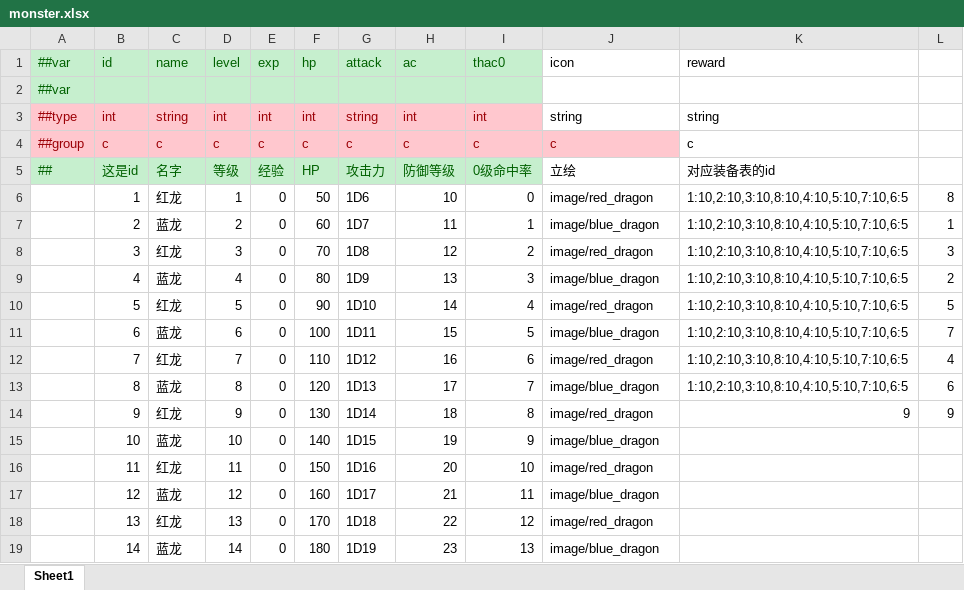
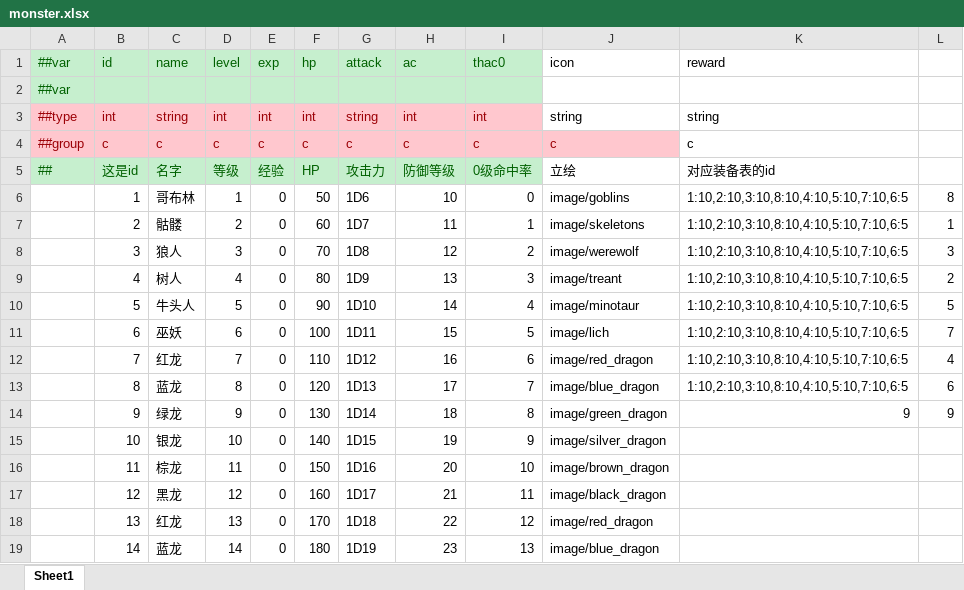
Before and after one commit to hhhenry/Dungeons-and-Dragons, an Excel workbook: DataTables/Datas/monster.xlsx, sheet Sheet1, drawn as a sheet; only a part is shown; values as stored, in another font and other column widths than the file's, no borders; the diff names each change by its address in the sheet, - before the commit and + after, or states it on an @@ line.

```diff
--- a/DataTables/Datas/monster.xlsx (sheet Sheet1)
+++ b/DataTables/Datas/monster.xlsx (sheet Sheet1)
-C6 (name): 红龙
+C6 (name): 哥布林
-J6 (icon): image/red_dragon
+J6 (icon): image/goblins
-C7 (name): 蓝龙
+C7 (name): 骷髅
-J7 (icon): image/blue_dragon
+J7 (icon): image/skeletons
-C8 (name): 红龙
+C8 (name): 狼人
-J8 (icon): image/red_dragon
+J8 (icon): image/werewolf
-C9 (name): 蓝龙
+C9 (name): 树人
-J9 (icon): image/blue_dragon
+J9 (icon): image/treant
-C10 (name): 红龙
+C10 (name): 牛头人
-J10 (icon): image/red_dragon
+J10 (icon): image/minotaur
-C11 (name): 蓝龙
+C11 (name): 巫妖
-J11 (icon): image/blue_dragon
+J11 (icon): image/lich
-C14 (name): 红龙
+C14 (name): 绿龙
-J14 (icon): image/red_dragon
+J14 (icon): image/green_dragon
-C15 (name): 蓝龙
+C15 (name): 银龙
-J15 (icon): image/blue_dragon
+J15 (icon): image/silver_dragon
-C16 (name): 红龙
+C16 (name): 棕龙
-J16 (icon): image/red_dragon
+J16 (icon): image/brown_dragon
-C17 (name): 蓝龙
+C17 (name): 黑龙
-J17 (icon): image/blue_dragon
+J17 (icon): image/black_dragon
```
Also changed, not shown: DataTables/Datas/language.xlsx, DataTables/Datas/player.xlsx, 26 other files.
